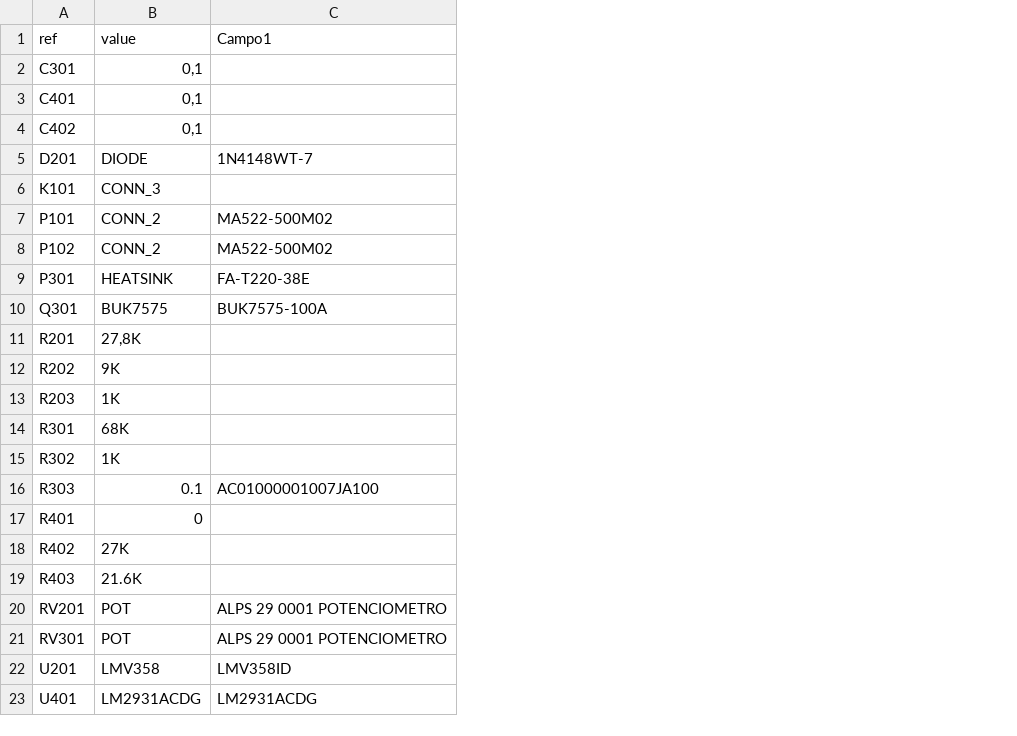
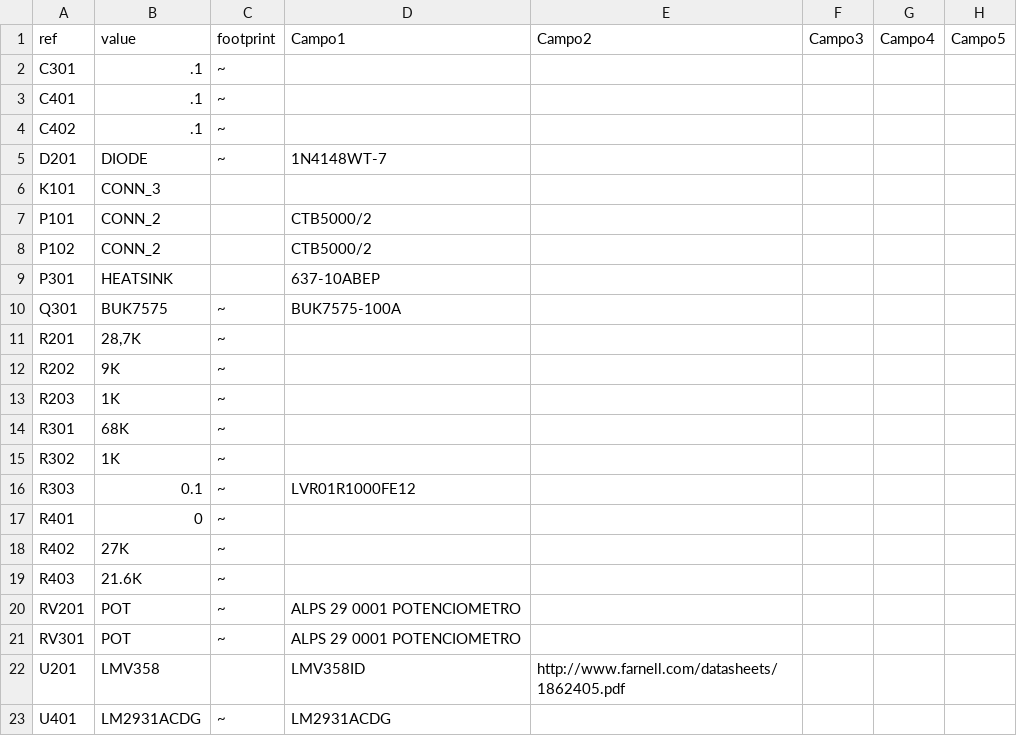
Before and after one commit to malfalf/CurrentSinkOrSwim, a CSV file: CurrentSinkOrSwim.csv, drawn as a sheet; addresses are those after the commit; the diff names each change by its address in the sheet, - before the commit and + after, or states it on an @@ line.

```diff
--- a/CurrentSinkOrSwim.csv
+++ b/CurrentSinkOrSwim.csv
+column C (footprint), rows 2-23: ~ | ~ | ~ | ~ |  |  |  |  | ~ | ~ | ~ | ~ | ~ | ~ | ~ | ~ | ~ | ~ | ~ | ~ |  | ~
+column E (Campo2), row 22: http://www.farnell.com/datasheets/1862405.pdf
+column F (Campo3), empty
+column G (Campo4), empty
+column H (Campo5), empty
-B2:B4 (value): 0,1
+B2:B4 (value): .1
-D7:D8 (Campo1): MA522-500M02
+D7:D8 (Campo1): CTB5000/2
-D9 (Campo1): FA-T220-38E
+D9 (Campo1): 637-10ABEP
-B11 (value): 27,8K
+B11 (value): 28,7K
-D16 (Campo1): AC01000001007JA100
+D16 (Campo1): LVR01R1000FE12
```
Also changed, not shown: 14 other files.
